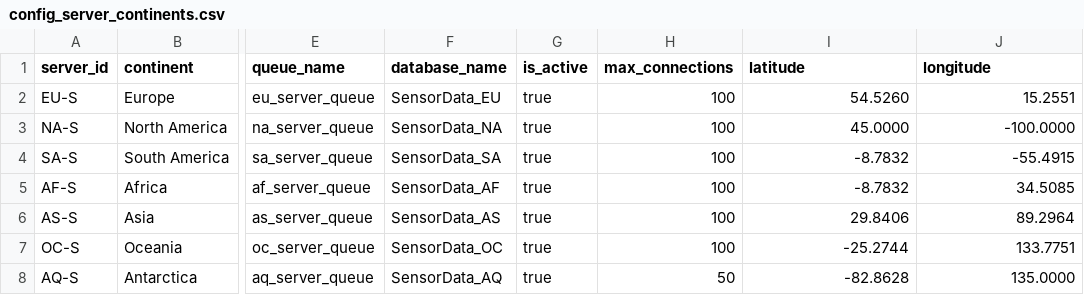
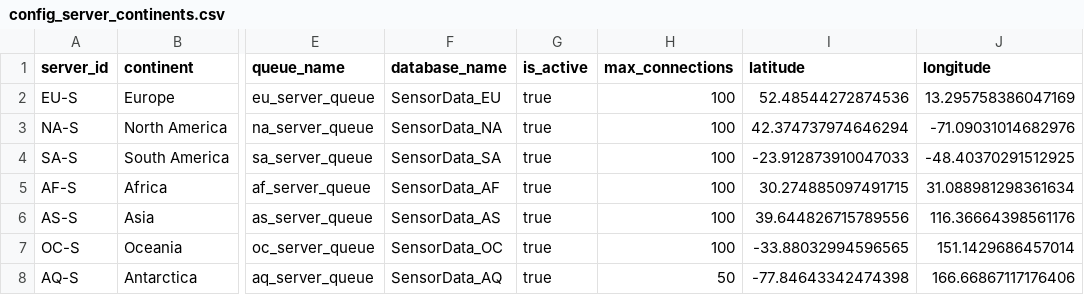
Before and after one commit to francmarra/SD_TRABALHO_2, a CSV file: Config/config_server_continents.csv, drawn as a sheet; only a part is shown, gaps mark what is left out; the diff names each change by its address in the sheet, - before the commit and + after, or states it on an @@ line.

```diff
--- a/Config/config_server_continents.csv
+++ b/Config/config_server_continents.csv
-I2 (latitude): 54.5260
+I2 (latitude): 52.48544272874536
-J2 (longitude): 15.2551
+J2 (longitude): 13.295758386047169
-I3 (latitude): 45.0000
+I3 (latitude): 42.374737974646294
-J3 (longitude): -100.0000
+J3 (longitude): -71.09031014682976
-I4 (latitude): -8.7832
+I4 (latitude): -23.912873910047033
-J4 (longitude): -55.4915
+J4 (longitude): -48.40370291512925
-I5 (latitude): -8.7832
+I5 (latitude): 30.274885097491715
-J5 (longitude): 34.5085
+J5 (longitude): 31.088981298361634
-I6 (latitude): 29.8406
+I6 (latitude): 39.644826715789556
-J6 (longitude): 89.2964
+J6 (longitude): 116.36664398561176
-I7 (latitude): -25.2744
+I7 (latitude): -33.88032994596565
-J7 (longitude): 133.7751
+J7 (longitude): 151.1429686457014
-I8 (latitude): -82.8628
+I8 (latitude): -77.84643342474398
-J8 (longitude): 135.0000
+J8 (longitude): 166.66867117176406
```
Also changed, not shown: Config/config_agr_continents.csv, 1 other file.
